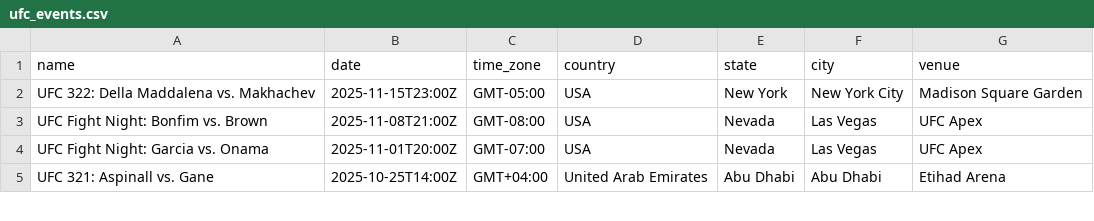
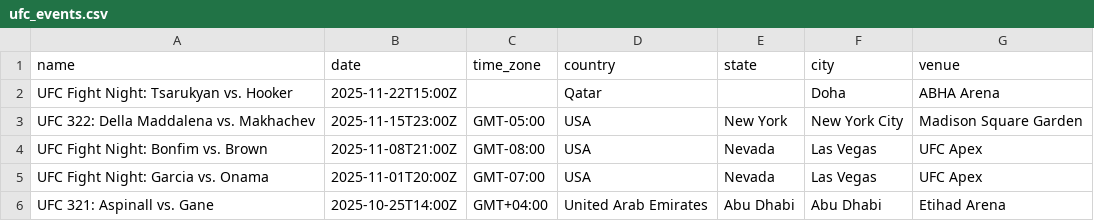
Before and after one commit to Facusc16/ufc_database, a CSV file: ufc_events.csv, drawn as a sheet; only a part is shown; the diff names each change by its address in the sheet, - before the commit and + after, or states it on an @@ line.

```diff
--- a/ufc_events.csv
+++ b/ufc_events.csv
+row 2: UFC Fight Night: Tsarukyan vs. Hooker | 2025-11-22T15:00Z |  | Qatar |  | Doha | ABHA Arena
```
Also changed, not shown: ufc_fighters.csv, 1 other file.
